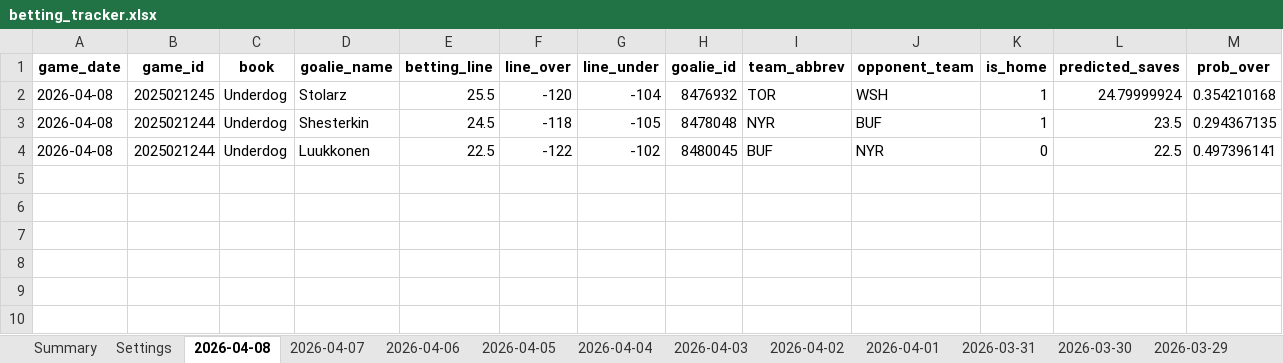
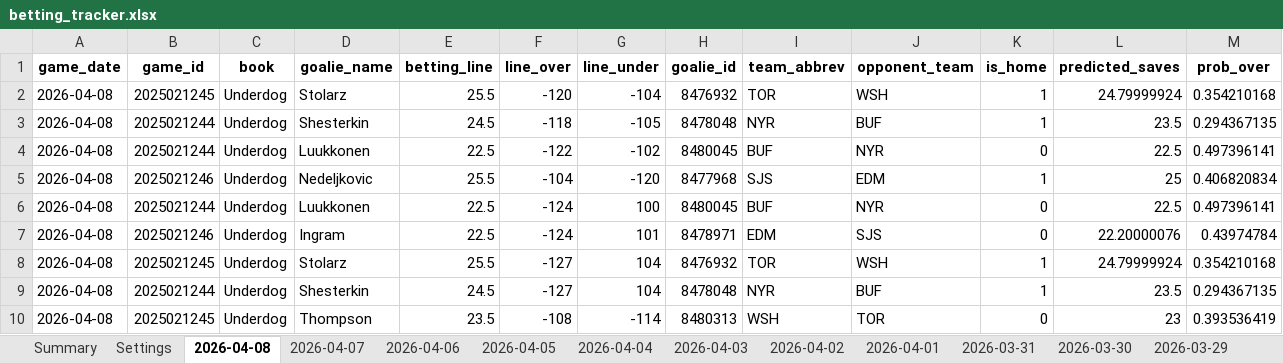
Before and after one commit to jjakemoss/saves-model-v3, an Excel workbook: betting_tracker.xlsx, sheet 2026-04-08, drawn as a sheet; only a part is shown; values as stored, in another font and other column widths than the file's, no borders; rows hold the shown columns only; the diff names each change by its address in the sheet, - before the commit and + after, or states it on an @@ line.

```diff
--- a/betting_tracker.xlsx (sheet 2026-04-08)
+++ b/betting_tracker.xlsx (sheet 2026-04-08)
+row 5: 2026-04-08 | 2025021246 | Underdog | Nedeljkovic | 25.5 | -104 | -120 | 8477968 | SJS | EDM | 1 | 25 | 0.406820834
+row 6: 2026-04-08 | 2025021244 | Underdog | Luukkonen | 22.5 | -124 | 100 | 8480045 | BUF | NYR | 0 | 22.5 | 0.497396141
+row 7: 2026-04-08 | 2025021246 | Underdog | Ingram | 22.5 | -124 | 101 | 8478971 | EDM | SJS | 0 | 22.20000076 | 0.43974784
+row 8: 2026-04-08 | 2025021245 | Underdog | Stolarz | 25.5 | -127 | 104 | 8476932 | TOR | WSH | 1 | 24.79999924 | 0.354210168
+row 9: 2026-04-08 | 2025021244 | Underdog | Shesterkin | 24.5 | -127 | 104 | 8478048 | NYR | BUF | 1 | 23.5 | 0.294367135
+row 10: 2026-04-08 | 2025021245 | Underdog | Thompson | 23.5 | -108 | -114 | 8480313 | WSH | TOR | 0 | 23 | 0.393536419
```
